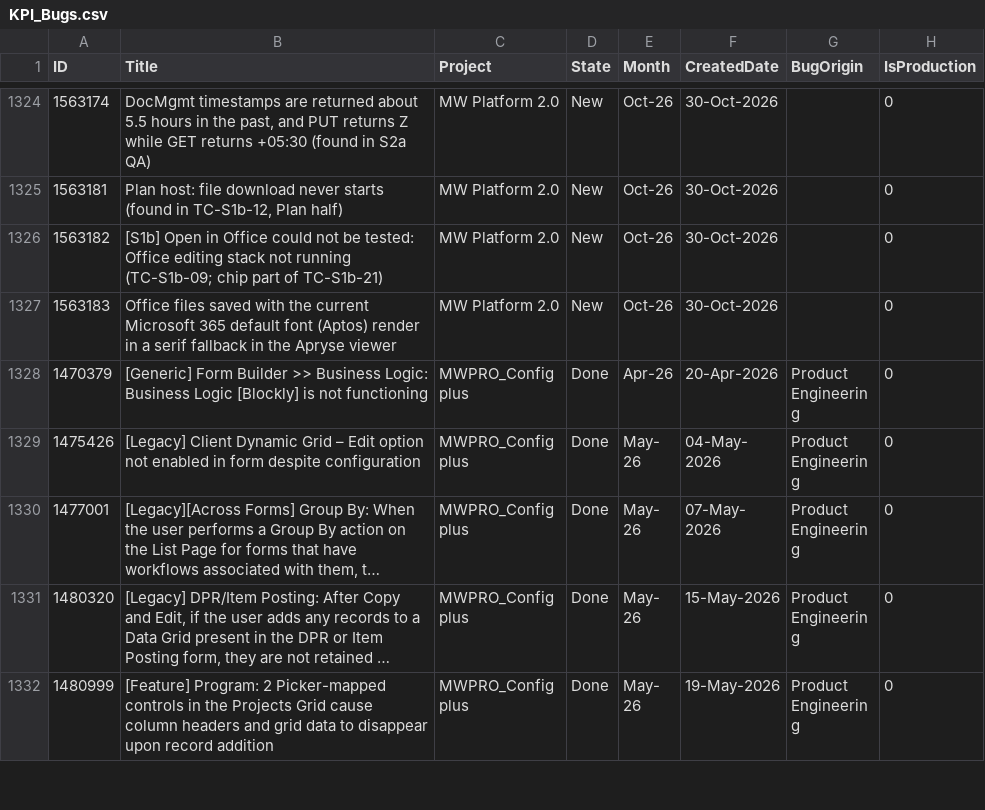
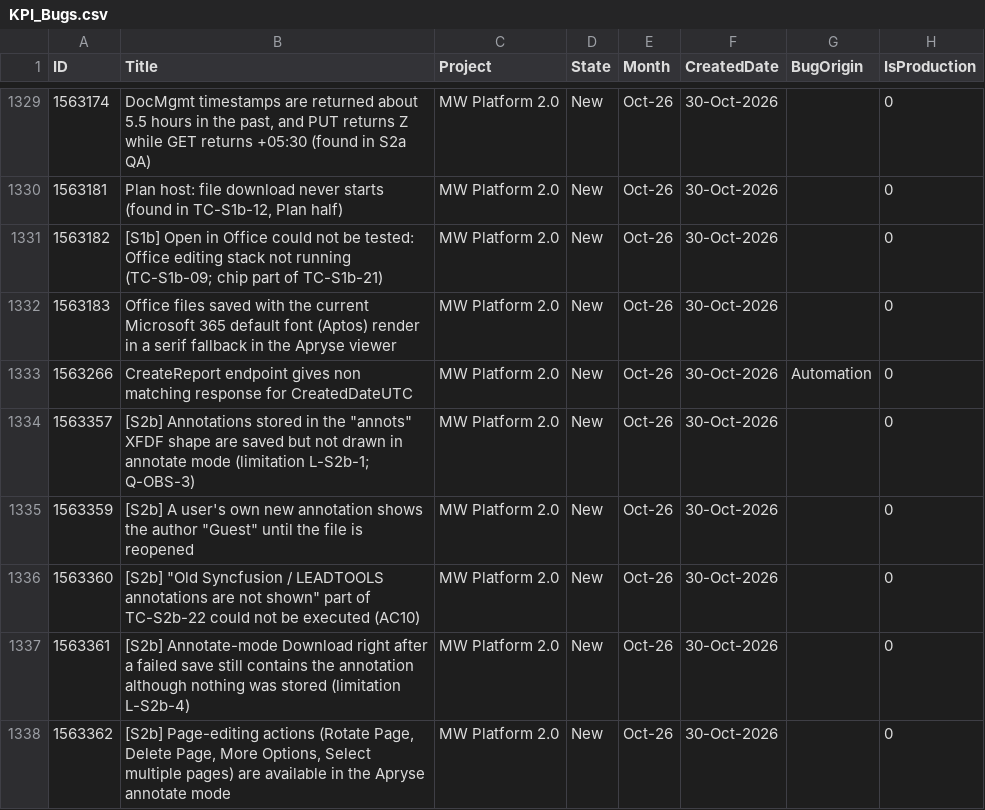
Before and after one commit to manishwali/Experiment, a CSV file: KPI_Bugs.csv, drawn as a sheet; only a part is shown, gaps mark what is left out; the shorter side is filled out with more unchanged rows; long unchanged cells end in …; the diff covers the shown part only; the diff names each change by its address in the sheet, - before the commit and + after, or states it on an @@ line.

```diff
--- a/KPI_Bugs.csv
+++ b/KPI_Bugs.csv
+row 1333: 1563266 | CreateReport endpoint gives non matching response for CreatedDateUTC | MW Platform 2.0 | New | Oct-26 | 30-Oct-2026 | Automation | 0
+row 1334: 1563357 | [S2b] Annotations stored in the "annots" XFDF shape are saved but not drawn in annotate mode (limitation L-S2b-1; Q-OBS-3) | MW Platform 2.0 | New | Oct-26 | 30-Oct-2026 |  | 0
+row 1335: 1563359 | [S2b] A user's own new annotation shows the author "Guest" until the file is reopened | MW Platform 2.0 | New | Oct-26 | 30-Oct-2026 |  | 0
+row 1336: 1563360 | [S2b] "Old Syncfusion / LEADTOOLS annotations are not shown" part of TC-S2b-22 could not be executed (AC10) | MW Platform 2.0 | New | Oct-26 | 30-Oct-2026 |  | 0
+row 1337: 1563361 | [S2b] Annotate-mode Download right after a failed save still contains the annotation although nothing was stored (limitation L-S2b-4) | MW Platform 2.0 | New | Oct-26 | 30-Oct-2026 |  | 0
+row 1338: 1563362 | [S2b] Page-editing actions (Rotate Page, Delete Page, More Options, Select multiple pages) are available in the Apryse annotate mode | MW Platform 2.0 | New | Oct-26 | 30-Oct-2026 |  | 0
```
Also changed, not shown: 13 added rows, 2 removed rows and 19 edited cells elsewhere in this file.
